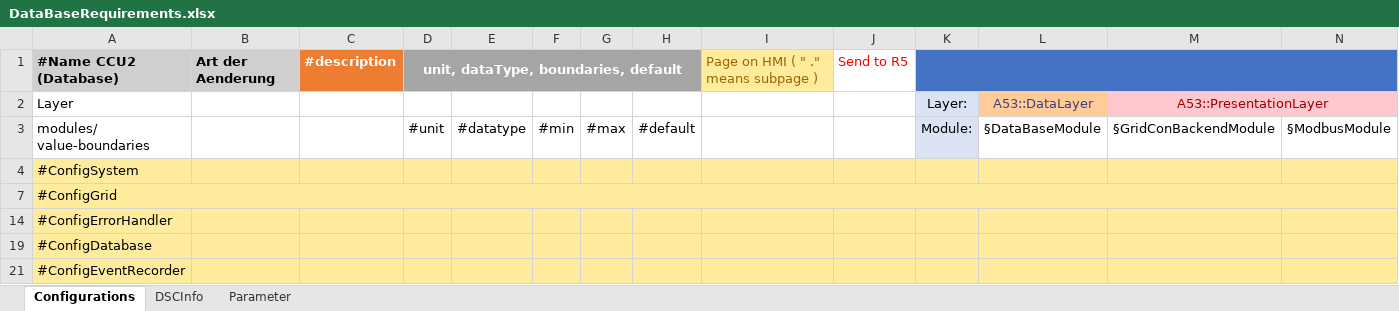
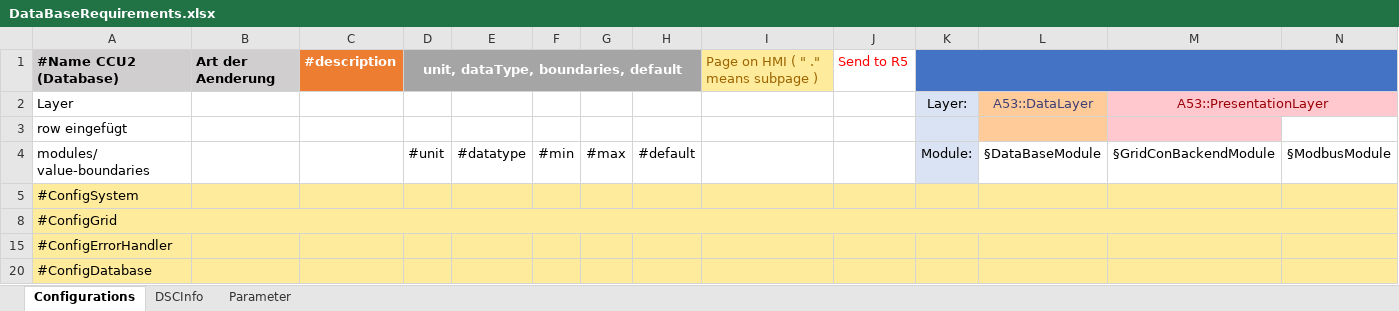
Before and after one commit to christophpogoda/Excel_Demo, an Excel workbook: DataBaseRequirements.xlsx, sheet Configurations, drawn as a sheet; only a part is shown; the shorter side is filled out with more unchanged rows; values as stored, in another font and other column widths than the file's, no borders; rows hold the shown columns only; the diff names each change by its address in the sheet, - before the commit and + after, or states it on an @@ line.

Commit message:
kleine Aendunrung

```diff
--- a/DataBaseRequirements.xlsx (sheet Configurations)
+++ b/DataBaseRequirements.xlsx (sheet Configurations)
+row 3: row eingefügt
```
